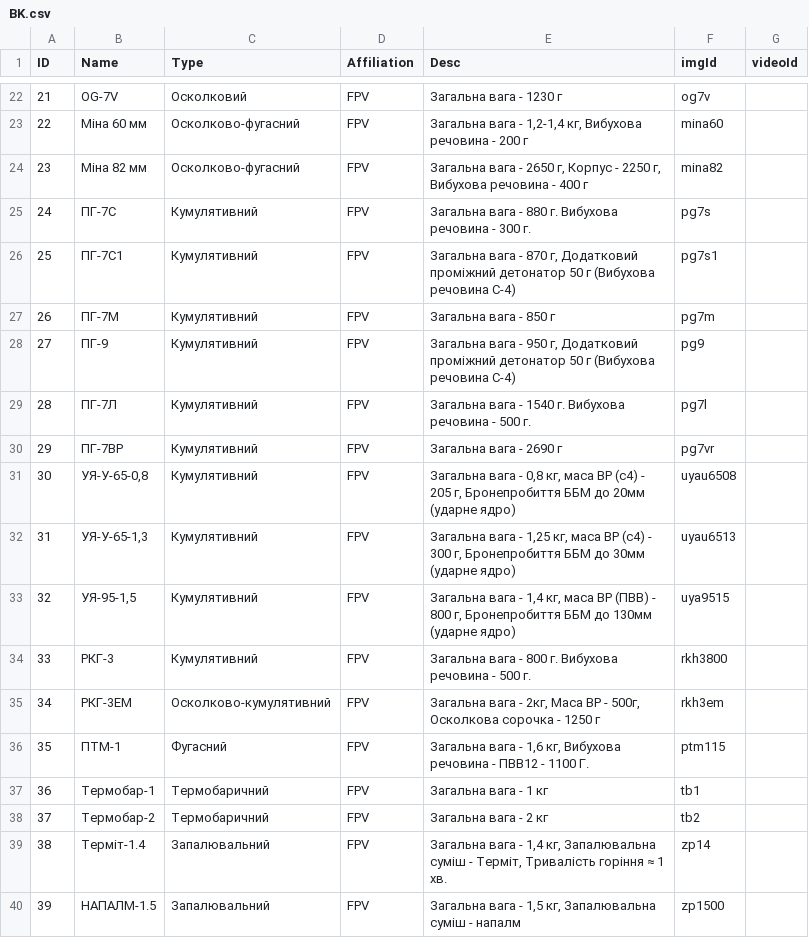
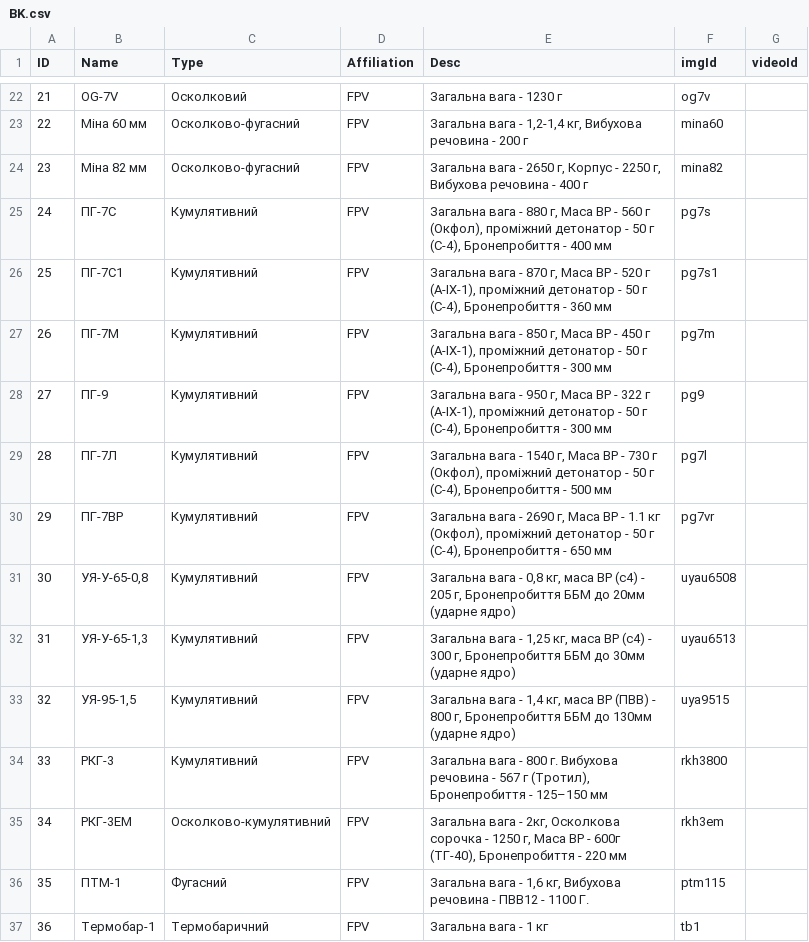
Before and after one commit to Tantsa98/mp125, a CSV file: data/BK.csv, drawn as a sheet; only a part is shown, gaps mark what is left out; the shorter side is filled out with more unchanged rows.

```diff
--- a/data/BK.csv
+++ b/data/BK.csv
@@ -24,8 +24,8 @@ ID,Name,Type,Affiliation,Desc,imgId,videoId
 23,Міна 82 мм,Осколково-фугасний,FPV,"Загальна вага - 2650 г, Корпус - 2250 г, Вибухова речовина - 400 г",mina82,
-24,ПГ-7С,Кумулятивний,FPV,"Загальна вага - 880 г. Вибухова речовина - 300 г.",pg7s,
-25,ПГ-7С1,Кумулятивний,FPV,"Загальна вага - 870 г, Додатковий проміжний детонатор 50 г (Вибухова речовина С-4)",pg7s1,
-26,ПГ-7М,Кумулятивний,FPV,"Загальна вага - 850 г",pg7m,
-27,ПГ-9,Кумулятивний,FPV,"Загальна вага - 950 г, Додатковий проміжний детонатор 50 г (Вибухова речовина С-4)",pg9,
-28,ПГ-7Л,Кумулятивний,FPV,"Загальна вага - 1540 г. Вибухова речовина - 500 г.",pg7l,
-29,ПГ-7ВР,Кумулятивний,FPV,"Загальна вага - 2690 г",pg7vr,
+24,ПГ-7С,Кумулятивний,FPV,"Загальна вага - 880 г, Маса ВР - 560 г (Окфол), проміжний детонатор  - 50 г (С-4), Бронепробиття - 400 мм",pg7s,
+25,ПГ-7С1,Кумулятивний,FPV,"Загальна вага - 870 г, Маса ВР - 520 г (А-IX-1), проміжний детонатор  - 50 г (С-4), Бронепробиття - 360 мм",pg7s1,
+26,ПГ-7М,Кумулятивний,FPV,"Загальна вага - 850 г, Маса ВР - 450 г (A-IX-1), проміжний детонатор  - 50 г (С-4), Бронепробиття - 300 мм",pg7m,
+27,ПГ-9,Кумулятивний,FPV,"Загальна вага - 950 г, Маса ВР - 322 г (A-IX-1), проміжний детонатор  - 50 г (С-4), Бронепробиття - 300 мм",pg9,
+28,ПГ-7Л,Кумулятивний,FPV,"Загальна вага - 1540 г, Маса ВР - 730 г (Окфол), проміжний детонатор  - 50 г (С-4), Бронепробиття - 500 мм",pg7l,
+29,ПГ-7ВР,Кумулятивний,FPV,"Загальна вага - 2690 г, Маса ВР - 1.1 кг (Окфол), проміжний детонатор  - 50 г (С-4), Бронепробиття - 650 мм",pg7vr,
 30,"УЯ-У-65-0,8",Кумулятивний,FPV,"Загальна вага - 0,8 кг, маса ВР (с4) - 205 г, Бронепробиття ББМ до 20мм (ударне ядро)",uyau6508,
@@ -33,4 +33,4 @@ ID,Name,Type,Affiliation,Desc,imgId,videoId
 32,"УЯ-95-1,5",Кумулятивний,FPV,"Загальна вага - 1,4 кг, маса ВР (ПВВ) - 800 г, Бронепробиття ББМ до 130мм (ударне ядро)",uya9515,
-33,РКГ-3,Кумулятивний,FPV,"Загальна вага - 800 г. Вибухова речовина - 500 г.",rkh3800,
-34,РКГ-3ЕМ,Осколково-кумулятивний,FPV,"Загальна вага - 2кг, Маса ВР - 500г, Осколкова сорочка - 1250 г",rkh3em,
+33,РКГ-3,Кумулятивний,FPV,"Загальна вага - 800 г. Вибухова речовина - 567 г (Тротил), Бронепробиття - 125–150 мм",rkh3800,
+34,РКГ-3ЕМ,Осколково-кумулятивний,FPV,"Загальна вага - 2кг, Осколкова сорочка - 1250 г, Маса ВР - 600г (ТГ-40), Бронепробиття - 220 мм ",rkh3em,
 35,ПТМ-1,Фугасний,FPV,"Загальна вага - 1,6 кг, Вибухова речовина - ПВВ12 - 1100 Г.",ptm115,
```
Also changed, not shown: 4 other files.
